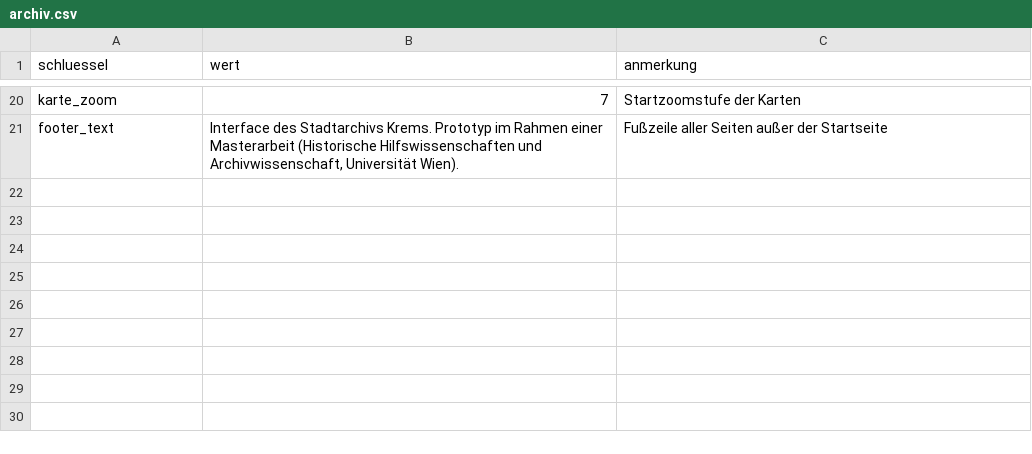
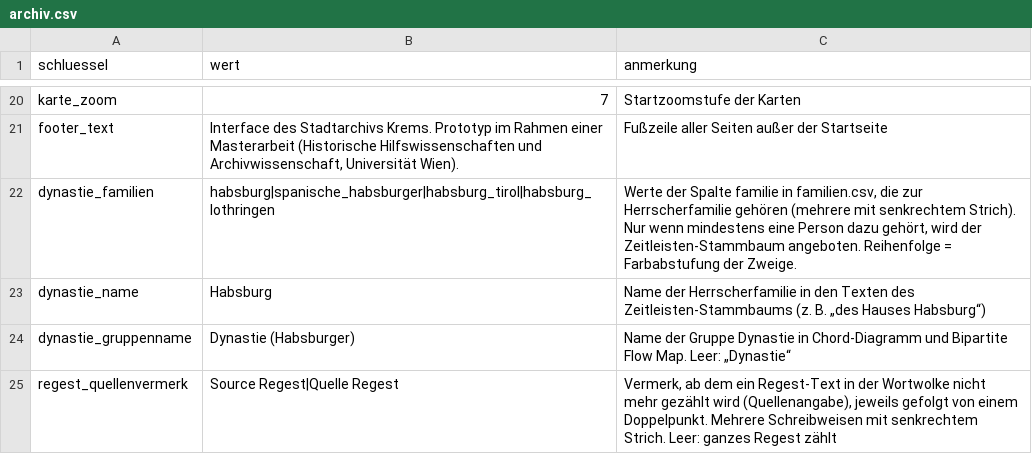
Before and after one commit to alexcapellmann-alt/Interface-Krems, a CSV file: data/archiv.csv, drawn as a sheet; only a part is shown, gaps mark what is left out; the diff names each change by its address in the sheet, - before the commit and + after, or states it on an @@ line.

```diff
--- a/data/archiv.csv
+++ b/data/archiv.csv
+row 22: dynastie_familien | habsburg|spanische_habsburger|habsburg_tirol|habsburg_lothringen | Werte der Spalte familie in familien.csv, die zur Herrscherfamilie gehören (mehrere mit senkrechtem Strich). Nur wenn mindestens eine Person dazu gehört, wird der Zeitleisten-Stammbaum angeboten. Reihenfolge = Farbabstufung der Zweige.
+row 23: dynastie_name | Habsburg | Name der Herrscherfamilie in den Texten des Zeitleisten-Stammbaums (z. B. „des Hauses Habsburg“)
+row 24: dynastie_gruppenname | Dynastie (Habsburger) | Name der Gruppe Dynastie in Chord-Diagramm und Bipartite Flow Map. Leer: „Dynastie“
+row 25: regest_quellenvermerk | Source Regest|Quelle Regest | Vermerk, ab dem ein Regest-Text in der Wortwolke nicht mehr gezählt wird (Quellenangabe), jeweils gefolgt von einem Doppelpunkt. Mehrere Schreibweisen mit senkrechtem Strich. Leer: ganzes Regest zählt
```
Also changed, not shown: 20 other files.
